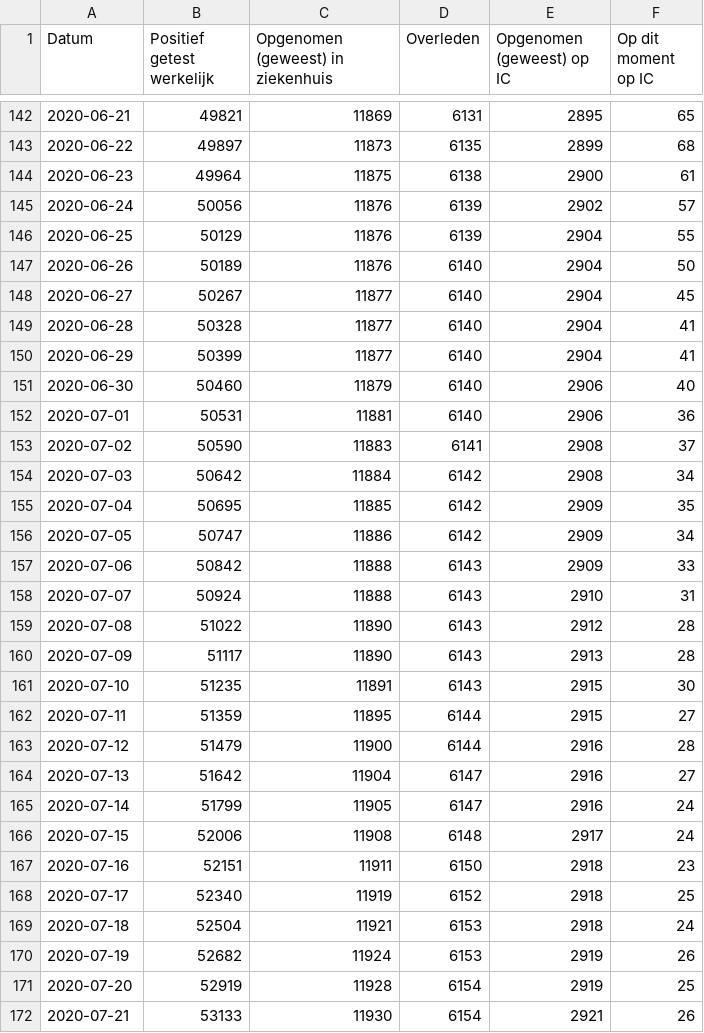
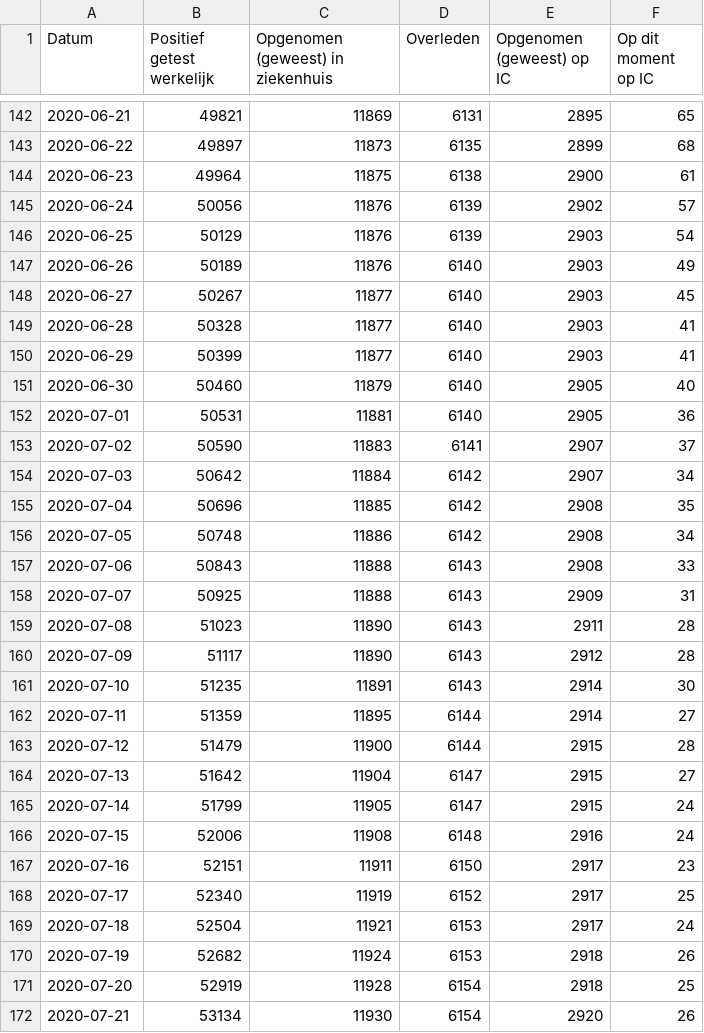
Before and after one commit to jorispz/coronadata, a CSV file: data/2020-08-12-RIVM-NICE.csv, drawn as a sheet; only a part is shown, gaps mark what is left out; the diff covers the shown part only.

```diff
--- a/data/2020-08-12-RIVM-NICE.csv
+++ b/data/2020-08-12-RIVM-NICE.csv
@@ -145,28 +145,28 @@
 2020-06-24	50056	11876	6139	2902	57
-2020-06-25	50129	11876	6139	2904	55
-2020-06-26	50189	11876	6140	2904	50
-2020-06-27	50267	11877	6140	2904	45
-2020-06-28	50328	11877	6140	2904	41
-2020-06-29	50399	11877	6140	2904	41
-2020-06-30	50460	11879	6140	2906	40
-2020-07-01	50531	11881	6140	2906	36
-2020-07-02	50590	11883	6141	2908	37
-2020-07-03	50642	11884	6142	2908	34
-2020-07-04	50695	11885	6142	2909	35
-2020-07-05	50747	11886	6142	2909	34
-2020-07-06	50842	11888	6143	2909	33
-2020-07-07	50924	11888	6143	2910	31
-2020-07-08	51022	11890	6143	2912	28
-2020-07-09	51117	11890	6143	2913	28
-2020-07-10	51235	11891	6143	2915	30
-2020-07-11	51359	11895	6144	2915	27
-2020-07-12	51479	11900	6144	2916	28
-2020-07-13	51642	11904	6147	2916	27
-2020-07-14	51799	11905	6147	2916	24
-2020-07-15	52006	11908	6148	2917	24
-2020-07-16	52151	11911	6150	2918	23
-2020-07-17	52340	11919	6152	2918	25
-2020-07-18	52504	11921	6153	2918	24
-2020-07-19	52682	11924	6153	2919	26
-2020-07-20	52919	11928	6154	2919	25
-2020-07-21	53133	11930	6154	2921	26
+2020-06-25	50129	11876	6139	2903	54
+2020-06-26	50189	11876	6140	2903	49
+2020-06-27	50267	11877	6140	2903	45
+2020-06-28	50328	11877	6140	2903	41
+2020-06-29	50399	11877	6140	2903	41
+2020-06-30	50460	11879	6140	2905	40
+2020-07-01	50531	11881	6140	2905	36
+2020-07-02	50590	11883	6141	2907	37
+2020-07-03	50642	11884	6142	2907	34
+2020-07-04	50696	11885	6142	2908	35
+2020-07-05	50748	11886	6142	2908	34
+2020-07-06	50843	11888	6143	2908	33
+2020-07-07	50925	11888	6143	2909	31
+2020-07-08	51023	11890	6143	2911	28
+2020-07-09	51117	11890	6143	2912	28
+2020-07-10	51235	11891	6143	2914	30
+2020-07-11	51359	11895	6144	2914	27
+2020-07-12	51479	11900	6144	2915	28
+2020-07-13	51642	11904	6147	2915	27
+2020-07-14	51799	11905	6147	2915	24
+2020-07-15	52006	11908	6148	2916	24
+2020-07-16	52151	11911	6150	2917	23
+2020-07-17	52340	11919	6152	2917	25
+2020-07-18	52504	11921	6153	2917	24
+2020-07-19	52682	11924	6153	2918	26
+2020-07-20	52919	11928	6154	2918	25
+2020-07-21	53134	11930	6154	2920	26
```
Also changed, not shown: 75 edited cells elsewhere in this file, data/runs.csv, 1 other file.
